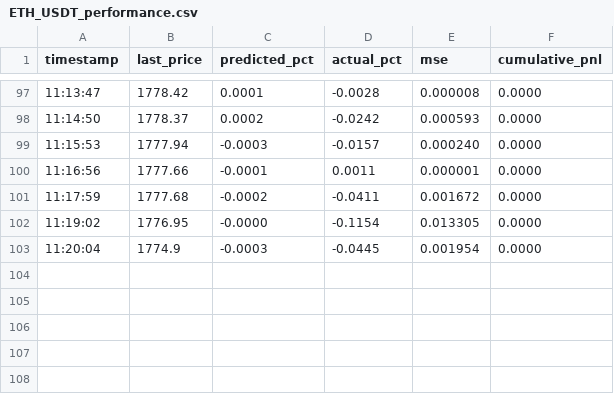
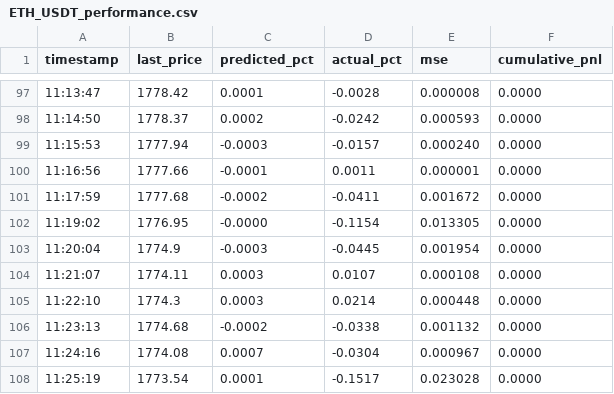
Before and after one commit to abz98990/TBot, a CSV file: logs/ETH_USDT_performance.csv, drawn as a sheet; only a part is shown, gaps mark what is left out; the diff names each change by its address in the sheet, - before the commit and + after, or states it on an @@ line.

Commit message:
last lstm iteration

```diff
--- a/logs/ETH_USDT_performance.csv
+++ b/logs/ETH_USDT_performance.csv
+row 104: 11:21:07 | 1774.11 | 0.0003 | 0.0107 | 0.000108 | 0.0000
+row 105: 11:22:10 | 1774.3 | 0.0003 | 0.0214 | 0.000448 | 0.0000
+row 106: 11:23:13 | 1774.68 | -0.0002 | -0.0338 | 0.001132 | 0.0000
+row 107: 11:24:16 | 1774.08 | 0.0007 | -0.0304 | 0.000967 | 0.0000
+row 108: 11:25:19 | 1773.54 | 0.0001 | -0.1517 | 0.023028 | 0.0000
```
Also changed, not shown: 8 other files.
